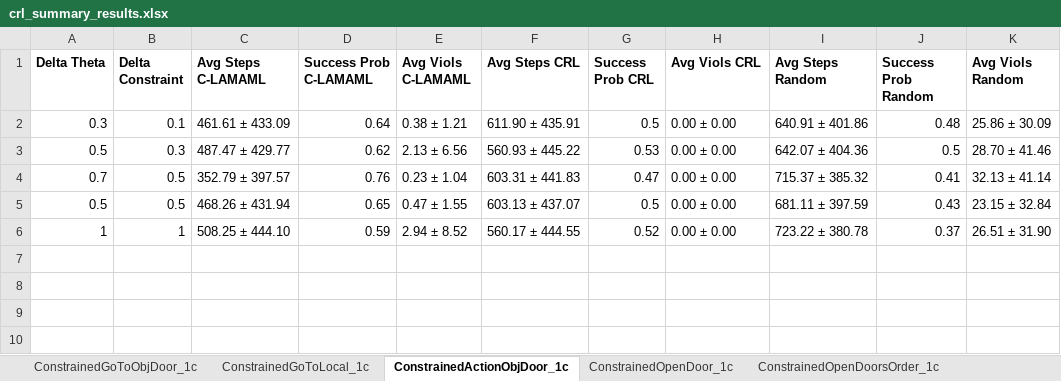
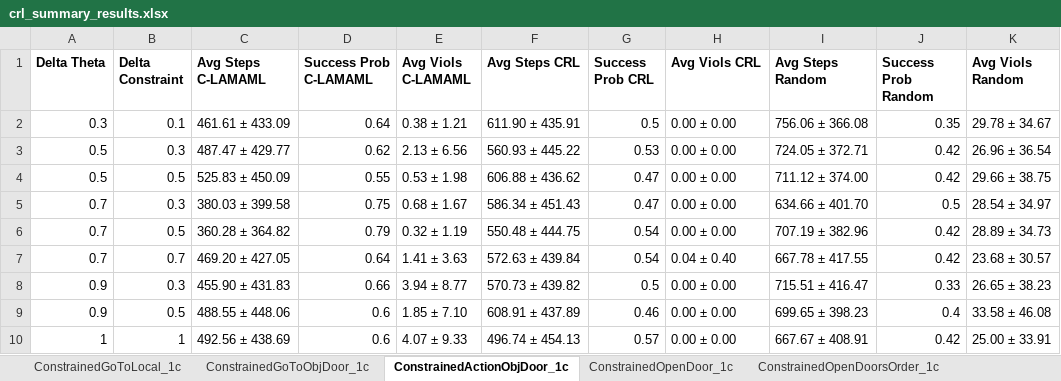
Before and after one commit to garvitsingla/constrained, an Excel workbook: crl_summary_results.xlsx, sheet ConstrainedActionObjDoor_1c, drawn as a sheet; values as stored, in another font and other column widths than the file's, no borders; removed rows and columns are numbered as before the commit, all else as after; the diff names each change by its address in the sheet, - before the commit and + after, or states it on an @@ line.

```diff
--- a/crl_summary_results.xlsx (sheet ConstrainedActionObjDoor_1c)
+++ b/crl_summary_results.xlsx (sheet ConstrainedActionObjDoor_1c)
@@ sheet tab order changed: ConstrainedGoToLocal_1c | ConstrainedGoToObjDoor_1c | ConstrainedActionObjDoor_1c | ConstrainedOpenDoor_1c | ConstrainedOpenDoorsOrder_1c @@
-I2 (Avg Steps Random): 640.91 ± 401.86
+I2 (Avg Steps Random): 756.06 ± 366.08
-J2 (Success Prob Random): 0.48
+J2 (Success Prob Random): 0.35
-K2 (Avg Viols Random): 25.86 ± 30.09
+K2 (Avg Viols Random): 29.78 ± 34.67
-I3 (Avg Steps Random): 642.07 ± 404.36
+I3 (Avg Steps Random): 724.05 ± 372.71
-J3 (Success Prob Random): 0.5
+J3 (Success Prob Random): 0.42
-K3 (Avg Viols Random): 28.70 ± 41.46
+K3 (Avg Viols Random): 26.96 ± 36.54
-row 4: 0.7 | 0.5 | 352.79 ± 397.57 | 0.76 | 0.23 ± 1.04 | 603.31 ± 441.83 | 0.47 | 0.00 ± 0.00 | 715.37 ± 385.32 | 0.41 | 32.13 ± 41.14
-row 5: 0.5 | 0.5 | 468.26 ± 431.94 | 0.65 | 0.47 ± 1.55 | 603.13 ± 437.07 | 0.5 | 0.00 ± 0.00 | 681.11 ± 397.59 | 0.43 | 23.15 ± 32.84
-row 6: 1 | 1 | 508.25 ± 444.10 | 0.59 | 2.94 ± 8.52 | 560.17 ± 444.55 | 0.52 | 0.00 ± 0.00 | 723.22 ± 380.78 | 0.37 | 26.51 ± 31.90
+row 4: 0.5 | 0.5 | 525.83 ± 450.09 | 0.55 | 0.53 ± 1.98 | 606.88 ± 436.62 | 0.47 | 0.00 ± 0.00 | 711.12 ± 374.00 | 0.42 | 29.66 ± 38.75
+row 5: 0.7 | 0.3 | 380.03 ± 399.58 | 0.75 | 0.68 ± 1.67 | 586.34 ± 451.43 | 0.47 | 0.00 ± 0.00 | 634.66 ± 401.70 | 0.5 | 28.54 ± 34.97
+row 6: 0.7 | 0.5 | 360.28 ± 364.82 | 0.79 | 0.32 ± 1.19 | 550.48 ± 444.75 | 0.54 | 0.00 ± 0.00 | 707.19 ± 382.96 | 0.42 | 28.89 ± 34.73
+row 7: 0.7 | 0.7 | 469.20 ± 427.05 | 0.64 | 1.41 ± 3.63 | 572.63 ± 439.84 | 0.54 | 0.04 ± 0.40 | 667.78 ± 417.55 | 0.42 | 23.68 ± 30.57
+row 8: 0.9 | 0.3 | 455.90 ± 431.83 | 0.66 | 3.94 ± 8.77 | 570.73 ± 439.82 | 0.5 | 0.00 ± 0.00 | 715.51 ± 416.47 | 0.33 | 26.65 ± 38.23
+row 9: 0.9 | 0.5 | 488.55 ± 448.06 | 0.6 | 1.85 ± 7.10 | 608.91 ± 437.89 | 0.46 | 0.00 ± 0.00 | 699.65 ± 398.23 | 0.4 | 33.58 ± 46.08
+row 10: 1 | 1 | 492.56 ± 438.69 | 0.6 | 4.07 ± 9.33 | 496.74 ± 454.13 | 0.57 | 0.00 ± 0.00 | 667.67 ± 408.91 | 0.42 | 25.00 ± 33.91
```
Also changed, not shown: sheet ConstrainedOpenDoor_1c, sheet ConstrainedPickupDist_1c, sheet ConstrainedGoToOpen_1c, sheet ConstrainedOpenDoorLoc_1c, sheet ConstrainedOpenDoorsOrder_1c, sheet ConstrainedGoToLocal_1c, 1 more sheet, 2 other files.
